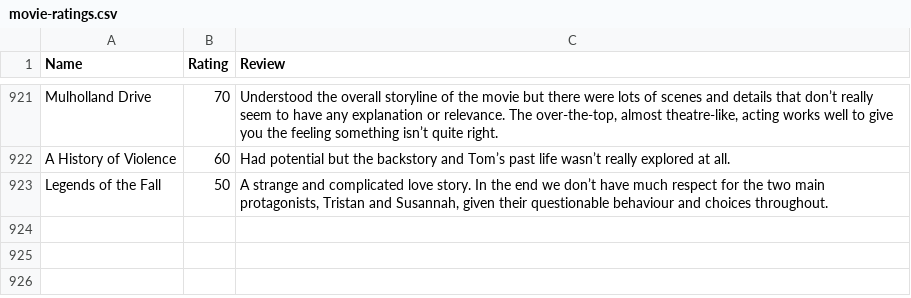
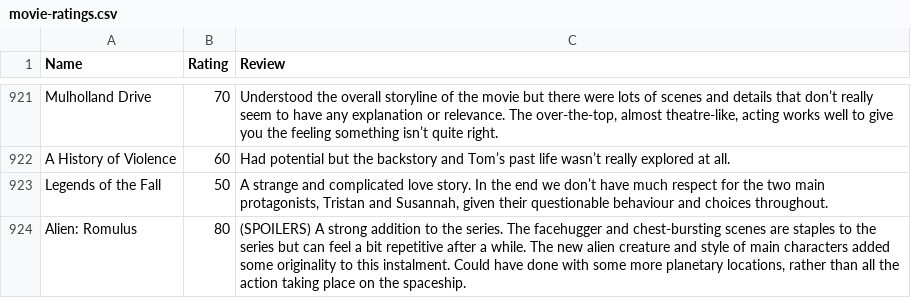
Before and after one commit to tnoel999888/movie-list, a CSV file: _data/movie-ratings.csv, drawn as a sheet; only a part is shown, gaps mark what is left out; the diff names each change by its address in the sheet, - before the commit and + after, or states it on an @@ line.

Commit message:
Update movie-ratings.csv

```diff
--- a/_data/movie-ratings.csv
+++ b/_data/movie-ratings.csv
+row 924: Alien: Romulus | 80 | (SPOILERS) A strong addition to the series. The facehugger and chest-bursting scenes are staples to the series but can feel a bit repetitive after a while. The new alien creature and style of main characters added some originality to this instalment. Could have done with some more planetary locations, rather than all the action taking place on the spaceship.
```
